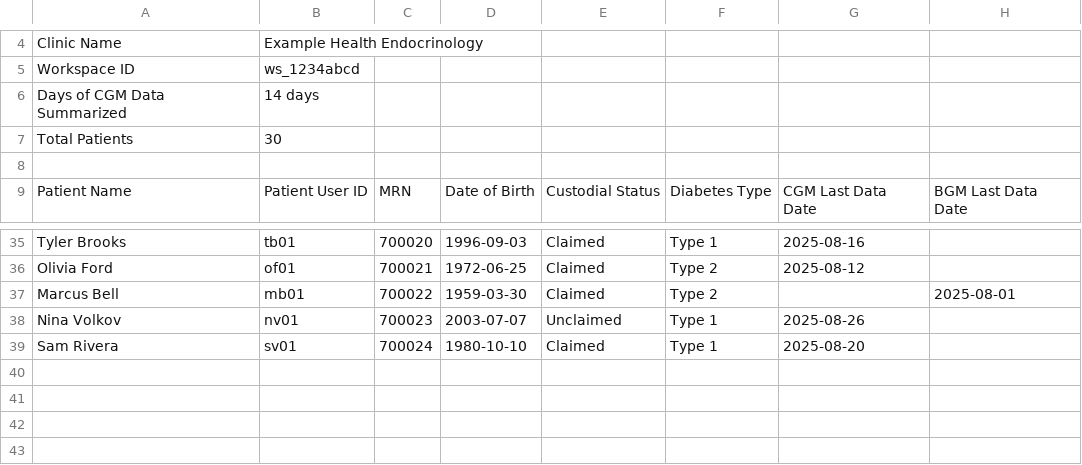
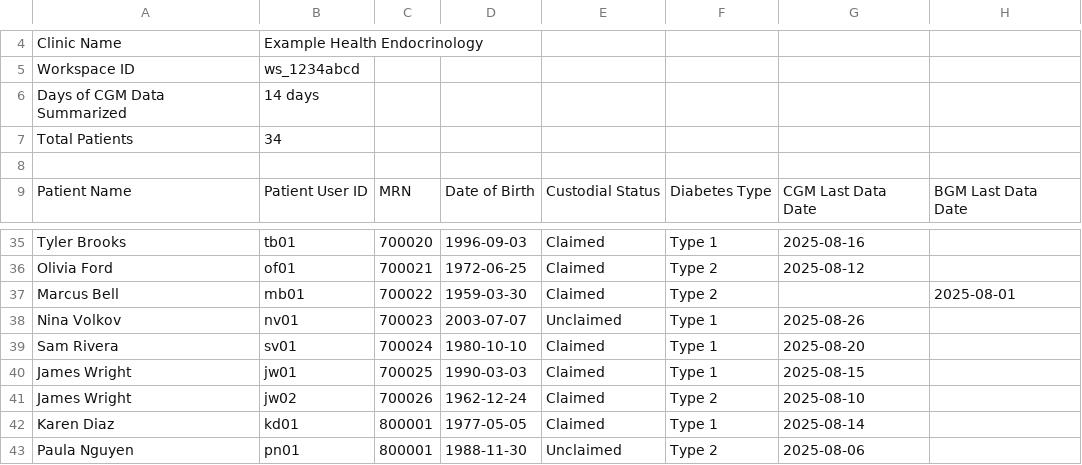
Before and after one commit to wzeller/patient_list_dedup, a CSV file: sample_patient_list_large.csv, drawn as a sheet; only a part is shown, gaps mark what is left out.

```diff
--- a/sample_patient_list_large.csv
+++ b/sample_patient_list_large.csv
@@ -6,3 +6,3 @@ Workspace ID,ws_1234abcd
 Days of CGM Data Summarized,14 days
-Total Patients,30
+Total Patients,34
 
@@ -39 +39,5 @@ Nina Volkov,nv01,700023,2003-07-07,Unclaimed,Type 1,2025-08-26,
 Sam Rivera,sv01,700024,1980-10-10,Claimed,Type 1,2025-08-20,
+James Wright,jw01,700025,1990-03-03,Claimed,Type 1,2025-08-15,
+James Wright,jw02,700026,1962-12-24,Claimed,Type 2,2025-08-10,
+Karen Diaz,kd01,800001,1977-05-05,Claimed,Type 1,2025-08-14,
+Paula Nguyen,pn01,800001,1988-11-30,Unclaimed,Type 2,2025-08-06,
```
Also changed, not shown: 3 other files.
